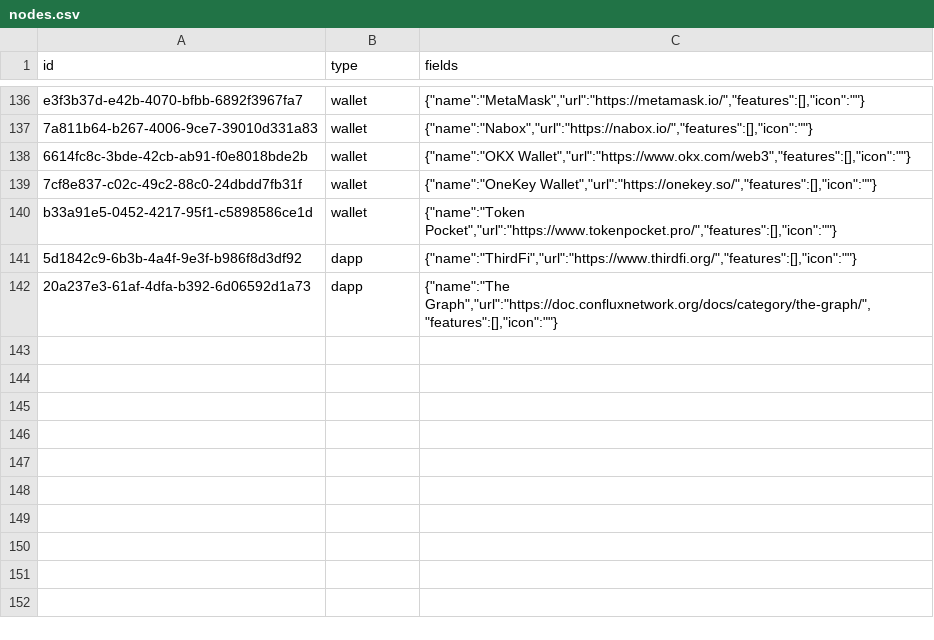
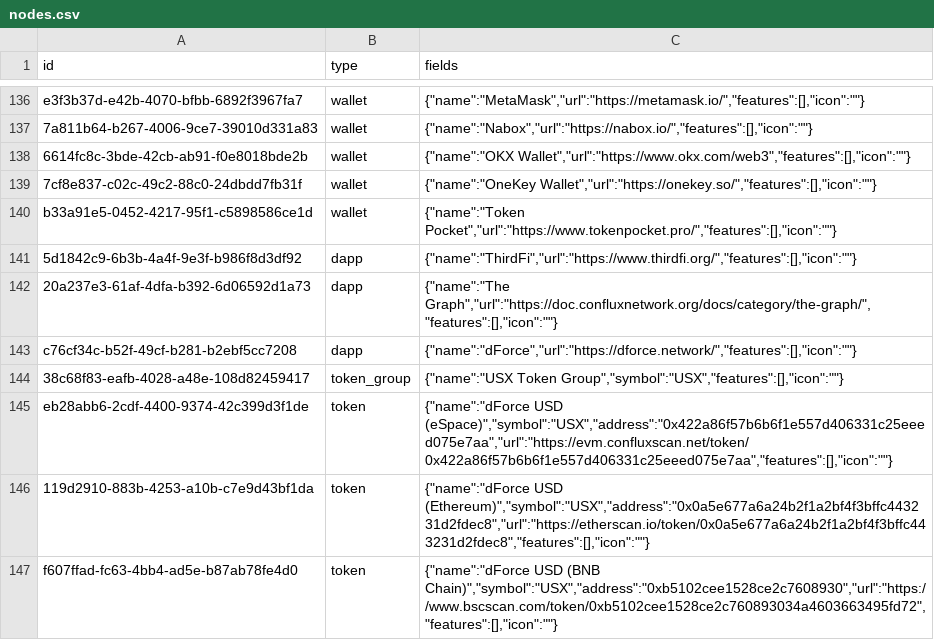
Before and after one commit to simulacrumb-glm/treegraph-graph, a CSV file: poc/nodes.csv, drawn as a sheet; only a part is shown, gaps mark what is left out.

```diff
--- a/poc/nodes.csv
+++ b/poc/nodes.csv
@@ -142 +142,6 @@ b33a91e5-0452-4217-95f1-c5898586ce1d|wallet|{"name":"Token Pocket","url":"https:
 20a237e3-61af-4dfa-b392-6d06592d1a73|dapp|{"name":"The Graph","url":"https://doc.confluxnetwork.org/docs/category/the-graph/","features":[],"icon":""}
+c76cf34c-b52f-49cf-b281-b2ebf5cc7208|dapp|{"name":"dForce","url":"https://dforce.network/","features":[],"icon":""}
+38c68f83-eafb-4028-a48e-108d82459417|token_group|{"name":"USX Token Group","symbol":"USX","features":[],"icon":""}
+eb28abb6-2cdf-4400-9374-42c399d3f1de|token|{"name":"dForce USD (eSpace)","symbol":"USX","address":"0x422a86f57b6b6f1e557d406331c25eeed075e7aa","url":"https://evm.confluxscan.net/token/0x422a86f57b6b6f1e557d406331c25eeed075e7aa","features":[],"icon":""}
+119d2910-883b-4253-a10b-c7e9d43bf1da|token|{"name":"dForce USD (Ethereum)","symbol":"USX","address":"0x0a5e677a6a24b2f1a2bf4f3bffc443231d2fdec8","url":"https://etherscan.io/token/0x0a5e677a6a24b2f1a2bf4f3bffc443231d2fdec8","features":[],"icon":""}
+f607ffad-fc63-4bb4-ad5e-b87ab78fe4d0|token|{"name":"dForce USD (BNB Chain)","symbol":"USX","address":"0xb5102cee1528ce2c7608930","url":"https://www.bscscan.com/token/0xb5102cee1528ce2c760893034a4603663495fd72","features":[],"icon":""}
```
Also changed, not shown: poc/links.csv, 2 other files.
